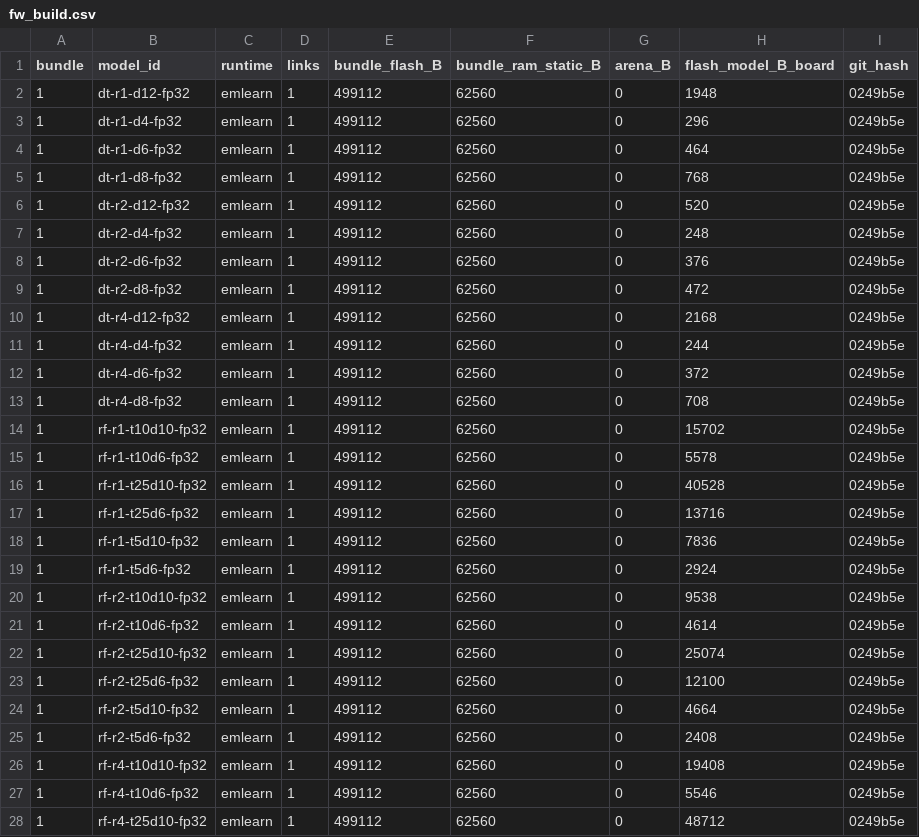
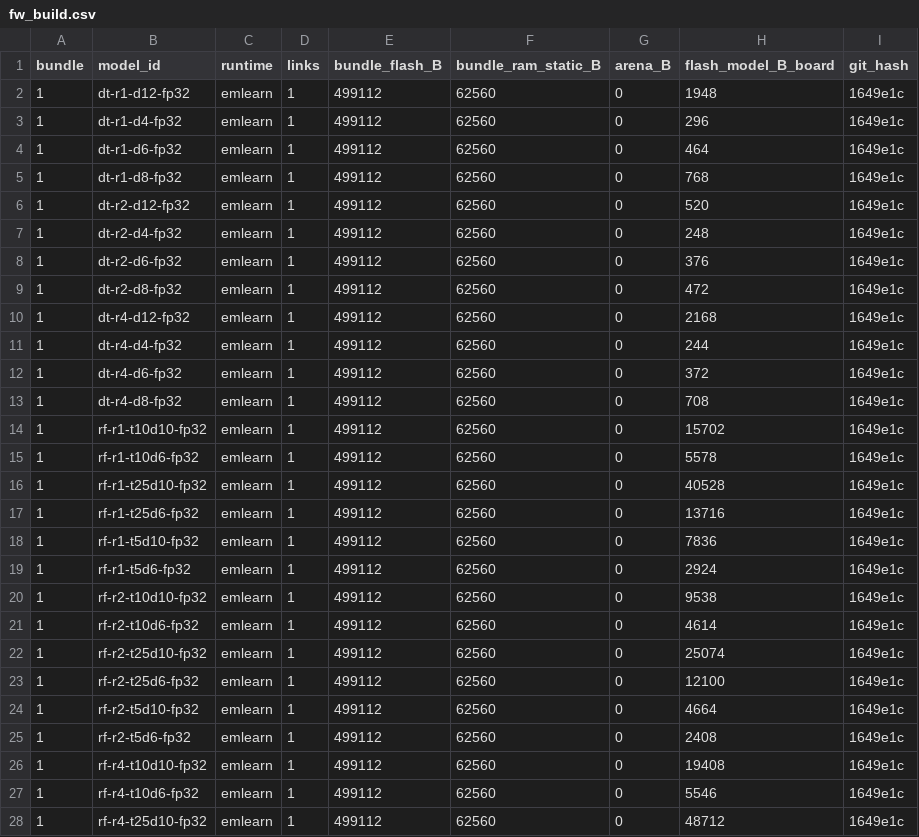
Before and after one commit to agnibha11/TinyML-Pareto, a CSV file: results/fw_build.csv, drawn as a sheet; only a part is shown; the diff covers the shown part only.

Commit message:
Repeat 3: CWRU sessions 31, 131, 32-34 and Paderborn sessions 31-36
All 80 CWRU and 80 Paderborn models have >= 20 accepted windows (2 rejected windows per dataset). Firmware 1649e1c / 1649e1c-pu, logger dev-0.1139. fw_build.csv changes only in git_hash (bundles rebuilt from 1649e1c).

```diff
--- a/results/fw_build.csv
+++ b/results/fw_build.csv
@@ -1,28 +1,28 @@
 bundle,model_id,runtime,links,bundle_flash_B,bundle_ram_static_B,arena_B,flash_model_B_board,git_hash
-1,dt-r1-d12-fp32,emlearn,1,499112,62560,0,1948,0249b5e
-1,dt-r1-d4-fp32,emlearn,1,499112,62560,0,296,0249b5e
-1,dt-r1-d6-fp32,emlearn,1,499112,62560,0,464,0249b5e
-1,dt-r1-d8-fp32,emlearn,1,499112,62560,0,768,0249b5e
-1,dt-r2-d12-fp32,emlearn,1,499112,62560,0,520,0249b5e
-1,dt-r2-d4-fp32,emlearn,1,499112,62560,0,248,0249b5e
-1,dt-r2-d6-fp32,emlearn,1,499112,62560,0,376,0249b5e
-1,dt-r2-d8-fp32,emlearn,1,499112,62560,0,472,0249b5e
-1,dt-r4-d12-fp32,emlearn,1,499112,62560,0,2168,0249b5e
-1,dt-r4-d4-fp32,emlearn,1,499112,62560,0,244,0249b5e
-1,dt-r4-d6-fp32,emlearn,1,499112,62560,0,372,0249b5e
-1,dt-r4-d8-fp32,emlearn,1,499112,62560,0,708,0249b5e
-1,rf-r1-t10d10-fp32,emlearn,1,499112,62560,0,15702,0249b5e
-1,rf-r1-t10d6-fp32,emlearn,1,499112,62560,0,5578,0249b5e
-1,rf-r1-t25d10-fp32,emlearn,1,499112,62560,0,40528,0249b5e
-1,rf-r1-t25d6-fp32,emlearn,1,499112,62560,0,13716,0249b5e
-1,rf-r1-t5d10-fp32,emlearn,1,499112,62560,0,7836,0249b5e
-1,rf-r1-t5d6-fp32,emlearn,1,499112,62560,0,2924,0249b5e
-1,rf-r2-t10d10-fp32,emlearn,1,499112,62560,0,9538,0249b5e
-1,rf-r2-t10d6-fp32,emlearn,1,499112,62560,0,4614,0249b5e
-1,rf-r2-t25d10-fp32,emlearn,1,499112,62560,0,25074,0249b5e
-1,rf-r2-t25d6-fp32,emlearn,1,499112,62560,0,12100,0249b5e
-1,rf-r2-t5d10-fp32,emlearn,1,499112,62560,0,4664,0249b5e
-1,rf-r2-t5d6-fp32,emlearn,1,499112,62560,0,2408,0249b5e
-1,rf-r4-t10d10-fp32,emlearn,1,499112,62560,0,19408,0249b5e
-1,rf-r4-t10d6-fp32,emlearn,1,499112,62560,0,5546,0249b5e
-1,rf-r4-t25d10-fp32,emlearn,1,499112,62560,0,48712,0249b5e
+1,dt-r1-d12-fp32,emlearn,1,499112,62560,0,1948,1649e1c
+1,dt-r1-d4-fp32,emlearn,1,499112,62560,0,296,1649e1c
+1,dt-r1-d6-fp32,emlearn,1,499112,62560,0,464,1649e1c
+1,dt-r1-d8-fp32,emlearn,1,499112,62560,0,768,1649e1c
+1,dt-r2-d12-fp32,emlearn,1,499112,62560,0,520,1649e1c
+1,dt-r2-d4-fp32,emlearn,1,499112,62560,0,248,1649e1c
+1,dt-r2-d6-fp32,emlearn,1,499112,62560,0,376,1649e1c
+1,dt-r2-d8-fp32,emlearn,1,499112,62560,0,472,1649e1c
+1,dt-r4-d12-fp32,emlearn,1,499112,62560,0,2168,1649e1c
+1,dt-r4-d4-fp32,emlearn,1,499112,62560,0,244,1649e1c
+1,dt-r4-d6-fp32,emlearn,1,499112,62560,0,372,1649e1c
+1,dt-r4-d8-fp32,emlearn,1,499112,62560,0,708,1649e1c
+1,rf-r1-t10d10-fp32,emlearn,1,499112,62560,0,15702,1649e1c
+1,rf-r1-t10d6-fp32,emlearn,1,499112,62560,0,5578,1649e1c
+1,rf-r1-t25d10-fp32,emlearn,1,499112,62560,0,40528,1649e1c
+1,rf-r1-t25d6-fp32,emlearn,1,499112,62560,0,13716,1649e1c
+1,rf-r1-t5d10-fp32,emlearn,1,499112,62560,0,7836,1649e1c
+1,rf-r1-t5d6-fp32,emlearn,1,499112,62560,0,2924,1649e1c
+1,rf-r2-t10d10-fp32,emlearn,1,499112,62560,0,9538,1649e1c
+1,rf-r2-t10d6-fp32,emlearn,1,499112,62560,0,4614,1649e1c
+1,rf-r2-t25d10-fp32,emlearn,1,499112,62560,0,25074,1649e1c
+1,rf-r2-t25d6-fp32,emlearn,1,499112,62560,0,12100,1649e1c
+1,rf-r2-t5d10-fp32,emlearn,1,499112,62560,0,4664,1649e1c
+1,rf-r2-t5d6-fp32,emlearn,1,499112,62560,0,2408,1649e1c
+1,rf-r4-t10d10-fp32,emlearn,1,499112,62560,0,19408,1649e1c
+1,rf-r4-t10d6-fp32,emlearn,1,499112,62560,0,5546,1649e1c
+1,rf-r4-t25d10-fp32,emlearn,1,499112,62560,0,48712,1649e1c
```
Also changed, not shown: 53 edited cells elsewhere in this file, results/pu/fw_build.csv, results/pu/session_log.csv, 3 other files.
